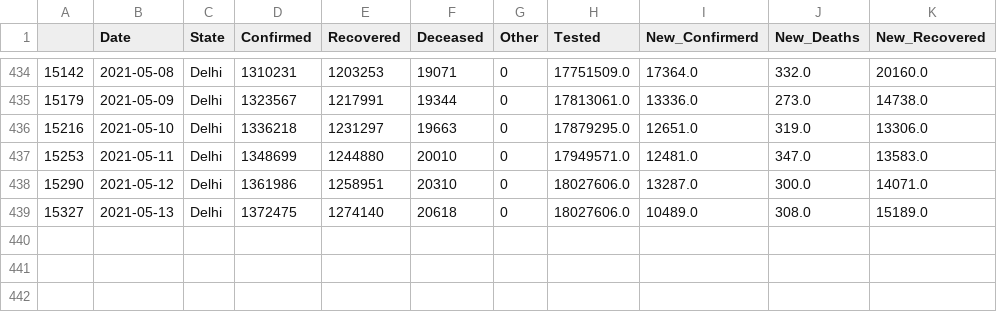
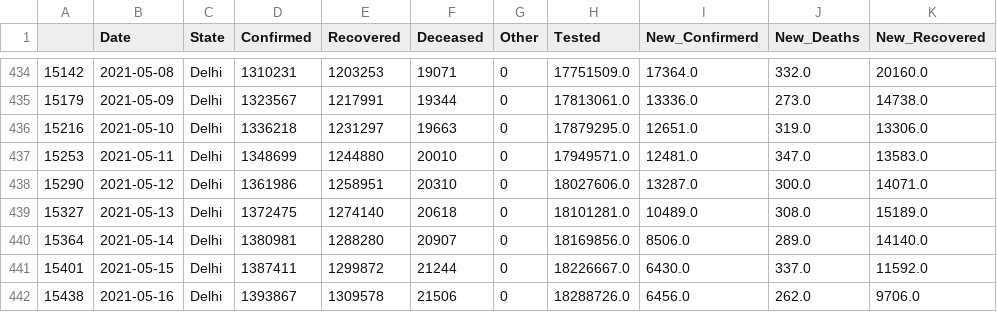
Before and after one commit to sureshkuc/Data-Science-in-Life-Science-Project, a CSV file: Indian-States-Covid19-Datasets/Delhi.csv, drawn as a sheet; only a part is shown, gaps mark what is left out.

Commit message:
committing files

```diff
--- a/Indian-States-Covid19-Datasets/Delhi.csv
+++ b/Indian-States-Covid19-Datasets/Delhi.csv
@@ -438,2 +438,5 @@
 15290,2021-05-12,Delhi,1361986,1258951,20310,0,18027606.0,13287.0,300.0,14071.0
-15327,2021-05-13,Delhi,1372475,1274140,20618,0,18027606.0,10489.0,308.0,15189.0
+15327,2021-05-13,Delhi,1372475,1274140,20618,0,18101281.0,10489.0,308.0,15189.0
+15364,2021-05-14,Delhi,1380981,1288280,20907,0,18169856.0,8506.0,289.0,14140.0
+15401,2021-05-15,Delhi,1387411,1299872,21244,0,18226667.0,6430.0,337.0,11592.0
+15438,2021-05-16,Delhi,1393867,1309578,21506,0,18288726.0,6456.0,262.0,9706.0
```
